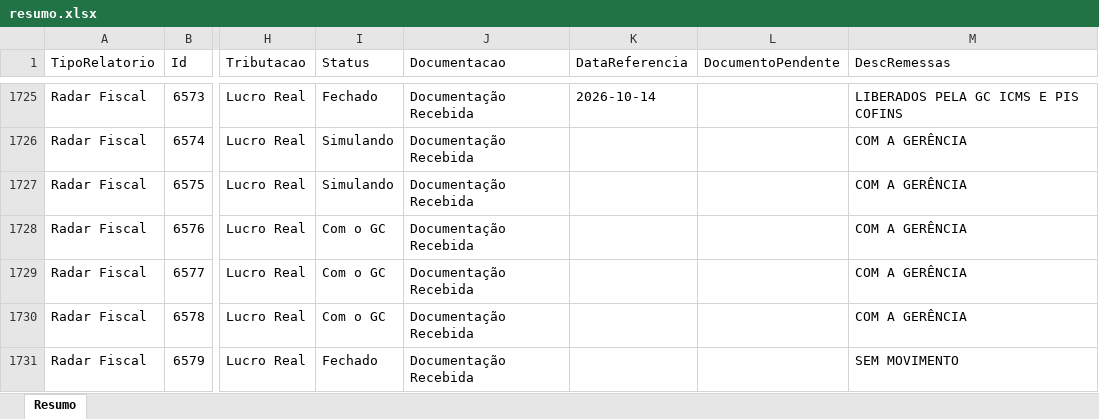
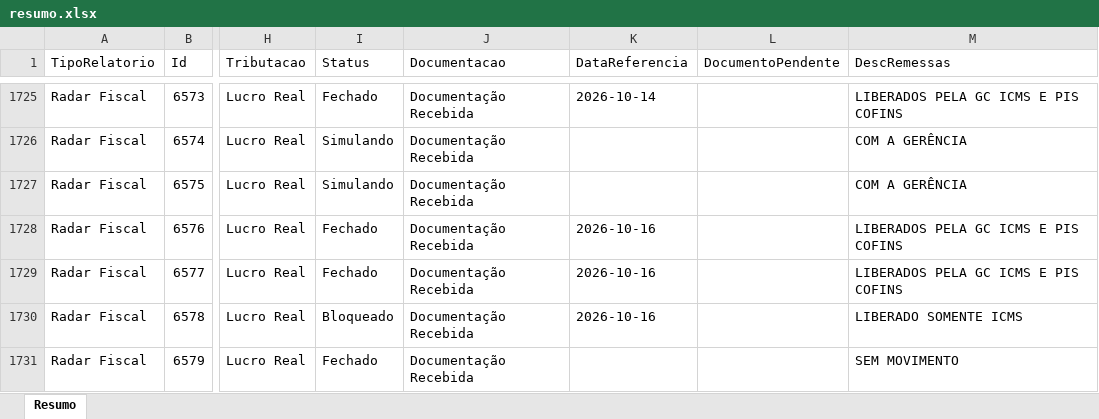
Before and after one commit to Controladoria-MG/Controle-de-Fechamentos, an Excel workbook: data/relatorio_fechamentos/resumo.xlsx, sheet Resumo, drawn as a sheet; only a part is shown, gaps mark what is left out; values as stored, in another font and other column widths than the file's, no borders; the diff covers the shown part only; the diff names each change by its address in the sheet, - before the commit and + after, or states it on an @@ line.

```diff
--- a/data/relatorio_fechamentos/resumo.xlsx (sheet Resumo)
+++ b/data/relatorio_fechamentos/resumo.xlsx (sheet Resumo)
-I1728:I1729 (Status): Com o GC
+I1728:I1729 (Status): Fechado
-K1728:K1730 (DataReferencia): (empty)
+K1728:K1730 (DataReferencia): 2026-10-16
-M1728:M1729 (DescRemessas): COM A GERÊNCIA
+M1728:M1729 (DescRemessas): LIBERADOS PELA GC ICMS E PIS COFINS
-I1730 (Status): Com o GC
+I1730 (Status): Bloqueado
-M1730 (DescRemessas): COM A GERÊNCIA
+M1730 (DescRemessas): LIBERADO SOMENTE ICMS
```
Also changed, not shown: 103 edited cells elsewhere in this sheet, 3 other files.
